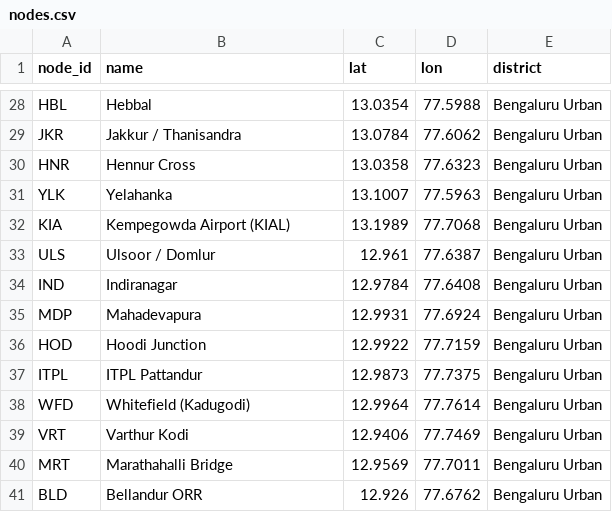
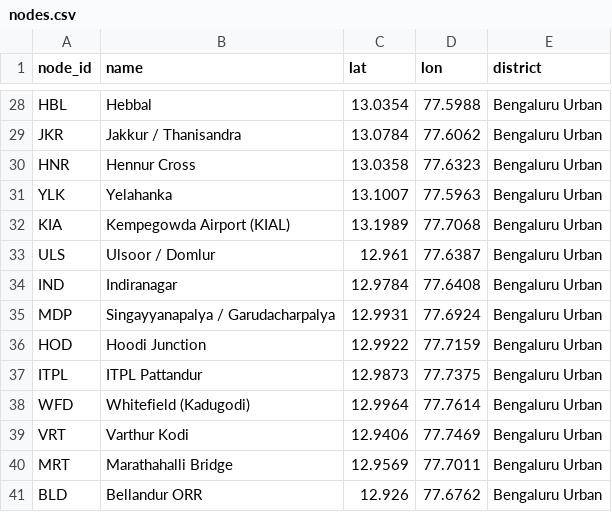
Before and after one commit to Bawin203/TransitPulse, a CSV file: nodes.csv, drawn as a sheet; only a part is shown, gaps mark what is left out.

Commit message:
Fix Phoenix Marketcity Purple Line station to Singayyanapalya / Garudacharpalya

```diff
--- a/nodes.csv
+++ b/nodes.csv
@@ -34,3 +34,3 @@ ULS,Ulsoor / Domlur,12.961,77.6387,Bengaluru Urban
 IND,Indiranagar,12.9784,77.6408,Bengaluru Urban
-MDP,Mahadevapura,12.9931,77.6924,Bengaluru Urban
+MDP,Singayyanapalya / Garudacharpalya,12.9931,77.6924,Bengaluru Urban
 HOD,Hoodi Junction,12.9922,77.7159,Bengaluru Urban
```
Also changed, not shown: 1 other file.
